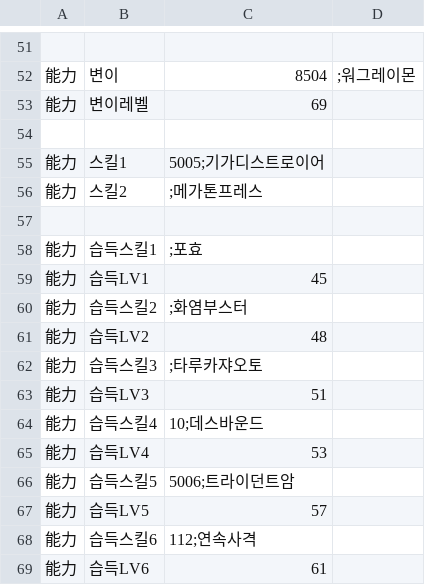
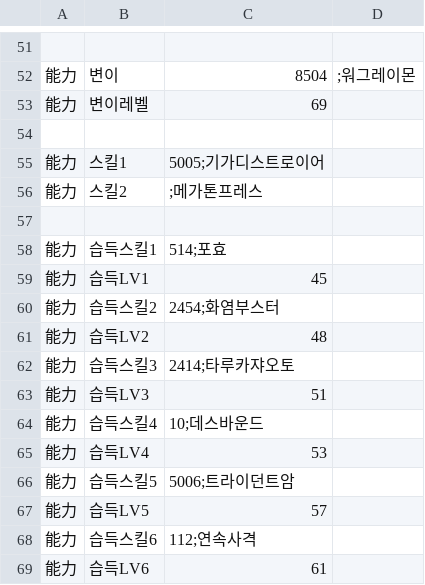
Before and after one commit to GhoulAdmiral/DigiMegaten, a CSV file: Digimon/Chara8503_메탈그레이몬.csv, drawn as a sheet; only a part is shown, gaps mark what is left out.

Commit message:
Update Chara8503_메탈그레이몬.csv

```diff
--- a/Digimon/Chara8503_메탈그레이몬.csv
+++ b/Digimon/Chara8503_메탈그레이몬.csv
@@ -57,7 +57,7 @@
 
-能力,습득스킬1,;포효
+能力,습득스킬1,514;포효
 能力,습득LV1,45
-能力,습득스킬2,;화염부스터
+能力,습득스킬2,2454;화염부스터
 能力,습득LV2,48
-能力,습득스킬3,;타루카쟈오토
+能力,습득스킬3,2414;타루카쟈오토
 能力,습득LV3,51
```
